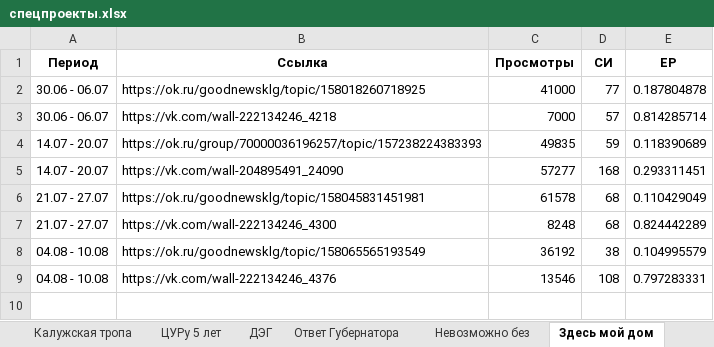
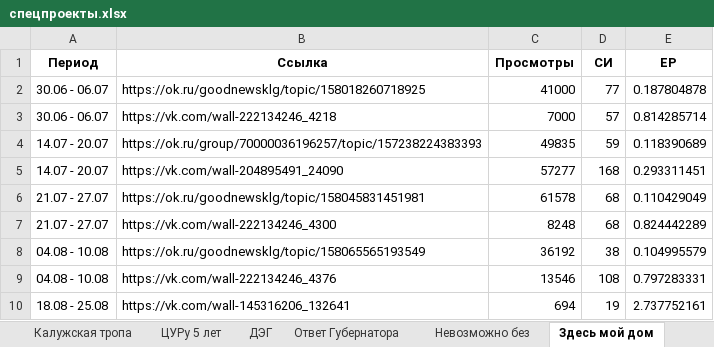
Before and after one commit to bassixs/dash, an Excel workbook: public/спецпроекты.xlsx, sheet Здесь мой дом, drawn as a sheet; values as stored, in another font and other column widths than the file's, no borders; the diff names each change by its address in the sheet, - before the commit and + after, or states it on an @@ line.

```diff
--- a/public/спецпроекты.xlsx (sheet Здесь мой дом)
+++ b/public/спецпроекты.xlsx (sheet Здесь мой дом)
+row 10: 18.08 - 25.08 | https://vk.com/wall-145316206_132641 | 694 | 19 | 2.737752161
```
Also changed, not shown: sheet Здесь и сейчас, sheet ДЭГ, sheet #Я_ГОРЖУСЬ, 1 other file.
